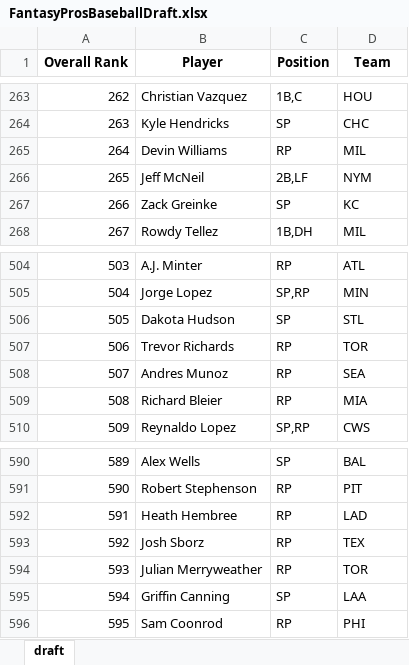
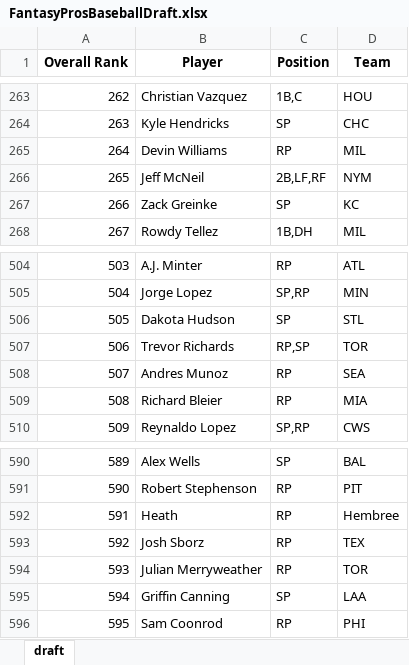
Before and after one commit to barbacbd/FantasyRankings, an Excel workbook: docs/FantasyProsBaseballDraft.xlsx, sheet draft, drawn as a sheet; only a part is shown, gaps mark what is left out; values as stored, in another font and other column widths than the file's, no borders; the diff names each change by its address in the sheet, - before the commit and + after, or states it on an @@ line.

```diff
--- a/docs/FantasyProsBaseballDraft.xlsx (sheet draft)
+++ b/docs/FantasyProsBaseballDraft.xlsx (sheet draft)
-C266 (Position): 2B,LF
+C266 (Position): 2B,LF,RF
-C507 (Position): RP
+C507 (Position): RP,SP
-B592 (Player): Heath Hembree
+B592 (Player): Heath
-D592 (Team): LAD
+D592 (Team): Hembree
```
Also changed, not shown: docs/FantasyProsBasketballDraft.xlsx, docs/FantasyProsFootballDraft.xlsx, 5 other files.
